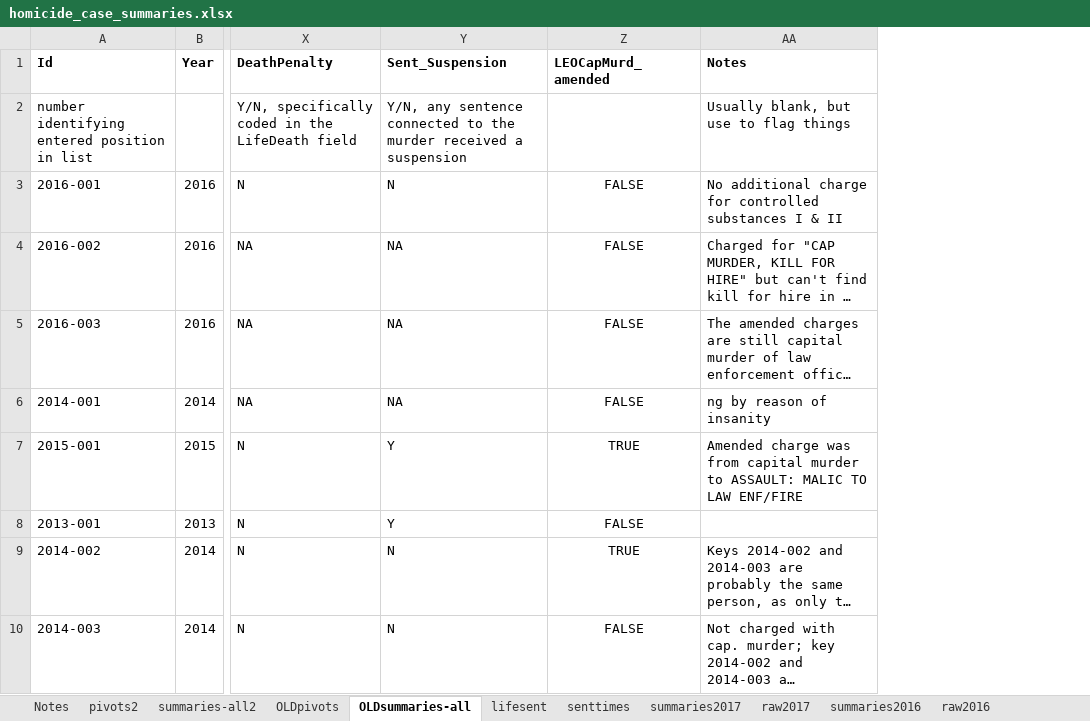
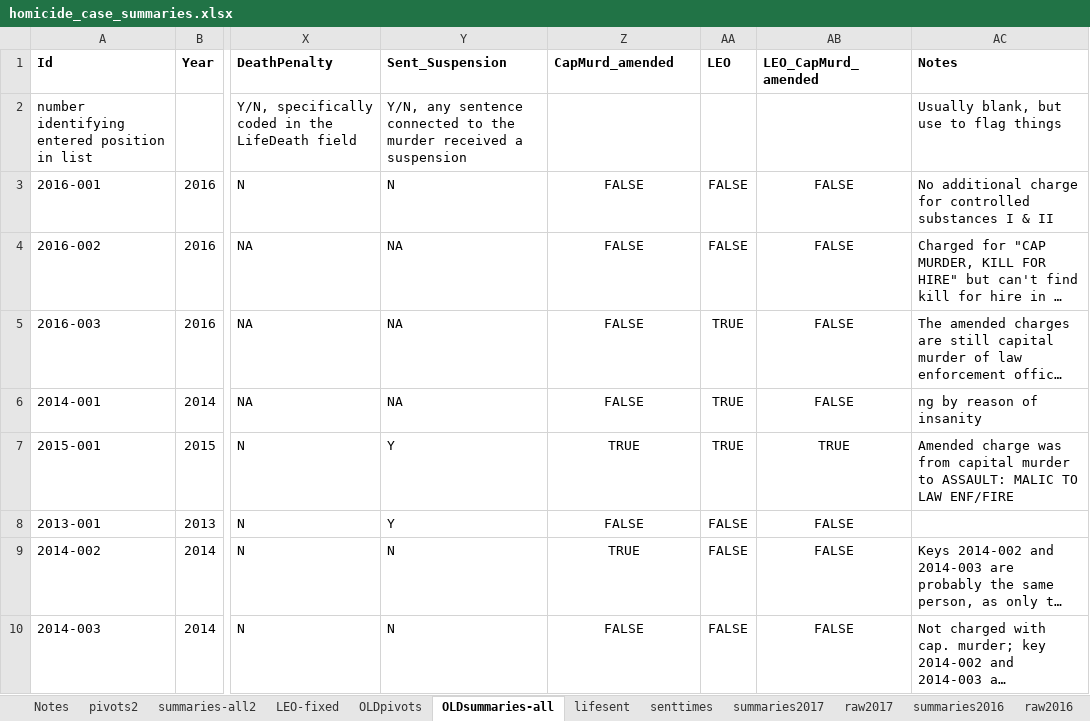
Before and after one commit to shardsofblue/virginia-court-data-plea-deals, an Excel workbook: homicide_case_summaries.xlsx, sheet OLDsummaries-all, drawn as a sheet; only a part is shown, gaps mark what is left out; long unchanged cells end in …; values as stored, in another font and other column widths than the file's, no borders; the diff covers the shown part only; the diff names each change by its address in the sheet, - before the commit and + after, or states it on an @@ line.

```diff
--- a/homicide_case_summaries.xlsx (sheet OLDsummaries-all)
+++ b/homicide_case_summaries.xlsx (sheet OLDsummaries-all)
+sheet tab: LEO-fixed
+column AA (LEO), rows 3-10: FALSE | FALSE | TRUE | TRUE | TRUE | FALSE | FALSE | FALSE
+column AB (LEO_CapMurd_amended), rows 3-10: FALSE | FALSE | FALSE | FALSE | TRUE | FALSE | FALSE | FALSE
-Z1: LEOCapMurd_amended
+Z1: CapMurd_amended
```
Also changed, not shown: 4 edited cells elsewhere in this sheet, sheet pivots2, sheet summaries-all2, formulas that keep their value, 1 other file.
